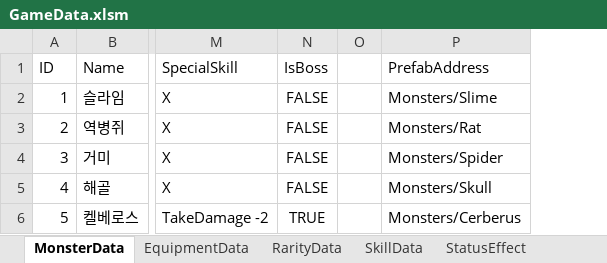
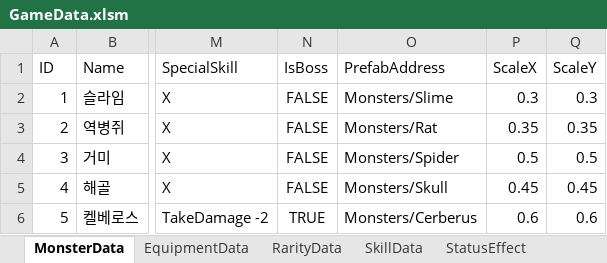
Before and after one commit to rlaehdduf/GreedDungeon, an Excel workbook: Assets/EditorData/Data/GameData.xlsm, sheet MonsterData, drawn as a sheet; only a part is shown, gaps mark what is left out; values as stored, in another font and other column widths than the file's, no borders; removed rows and columns are numbered as before the commit, all else as after; the diff names each change by its address in the sheet, - before the commit and + after, or states it on an @@ line.

Commit message:
docs: GameData.xlsm 업데이트

```diff
--- a/Assets/EditorData/Data/GameData.xlsm (sheet MonsterData)
+++ b/Assets/EditorData/Data/GameData.xlsm (sheet MonsterData)
-column O, empty
+column P (ScaleX), rows 2-6: 0.3 | 0.35 | 0.5 | 0.45 | 0.6
+column Q (ScaleY), rows 2-6: 0.3 | 0.35 | 0.5 | 0.45 | 0.6
```
